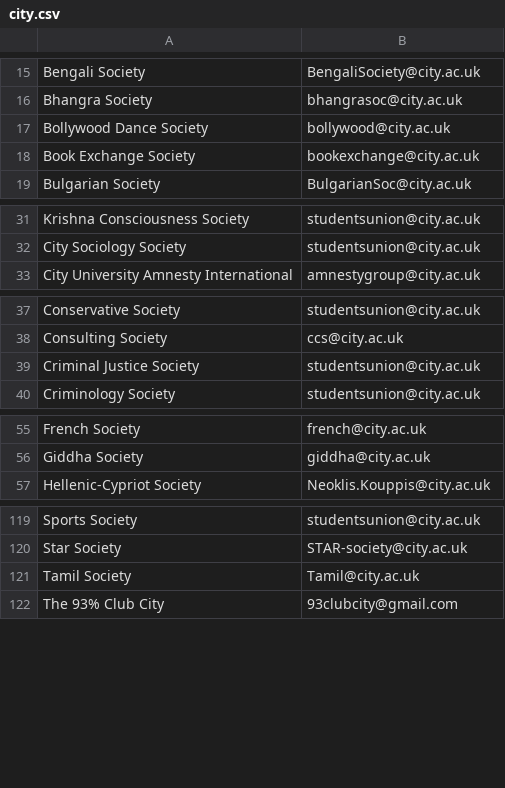
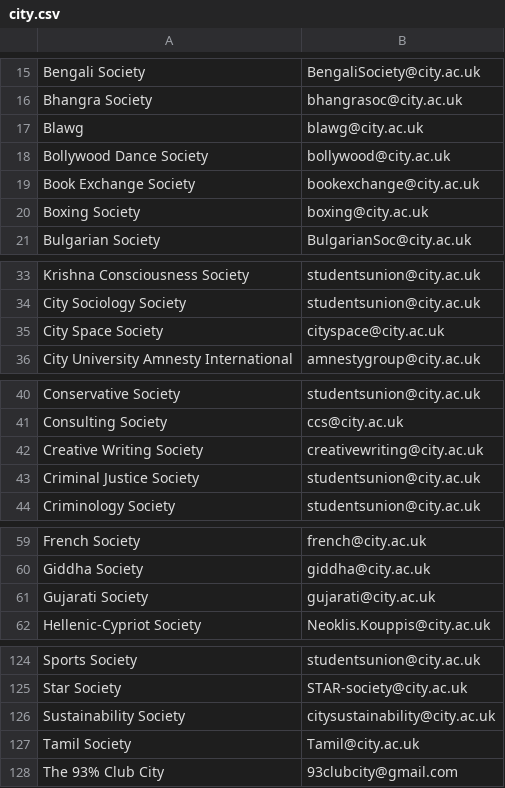
Before and after one commit to kcsoc/society-email-scrape, a CSV file: docs/output/city.csv, drawn as a sheet; only a part is shown, gaps mark what is left out; the diff covers the shown part only.

```diff
--- a/docs/output/city.csv
+++ b/docs/output/city.csv
@@ -16,4 +16,6 @@ Bengali Society, BengaliSociety@city.ac.uk
 Bhangra Society, bhangrasoc@city.ac.uk
+Blawg, blawg@city.ac.uk
 Bollywood Dance Society, bollywood@city.ac.uk
 Book Exchange Society, bookexchange@city.ac.uk
+Boxing Society, boxing@city.ac.uk
 Bulgarian Society, BulgarianSoc@city.ac.uk
@@ -32,2 +34,3 @@ Krishna Consciousness Society, studentsunion@city.ac.uk
 City Sociology Society, studentsunion@city.ac.uk
+City Space Society, cityspace@city.ac.uk
 City University Amnesty International, amnestygroup@city.ac.uk
@@ -38,2 +41,3 @@ Conservative Society, studentsunion@city.ac.uk
 Consulting Society, ccs@city.ac.uk
+Creative Writing Society, creativewriting@city.ac.uk
 Criminal Justice Society, studentsunion@city.ac.uk
@@ -56,2 +60,3 @@ French Society, french@city.ac.uk
 Giddha Society, giddha@city.ac.uk
+Gujarati Society, gujarati@city.ac.uk
 Hellenic-Cypriot Society, Neoklis.Kouppis@city.ac.uk
@@ -120,2 +125,3 @@ Sports Society, studentsunion@city.ac.uk
 Star Society, STAR-society@city.ac.uk
+Sustainability Society, citysustainability@city.ac.uk
 Tamil Society, Tamil@city.ac.uk
```
Also changed, not shown: 1 added row elsewhere in this file, docs/output/londonmet.csv, docs/output/qmul.csv, 2 other files.
